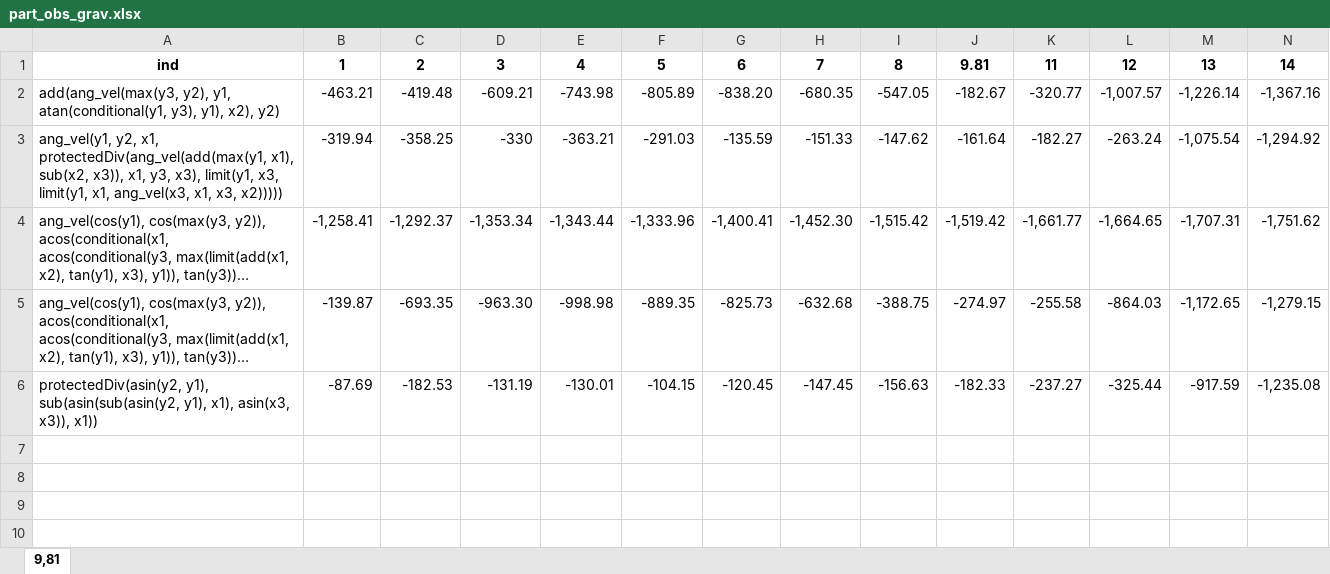
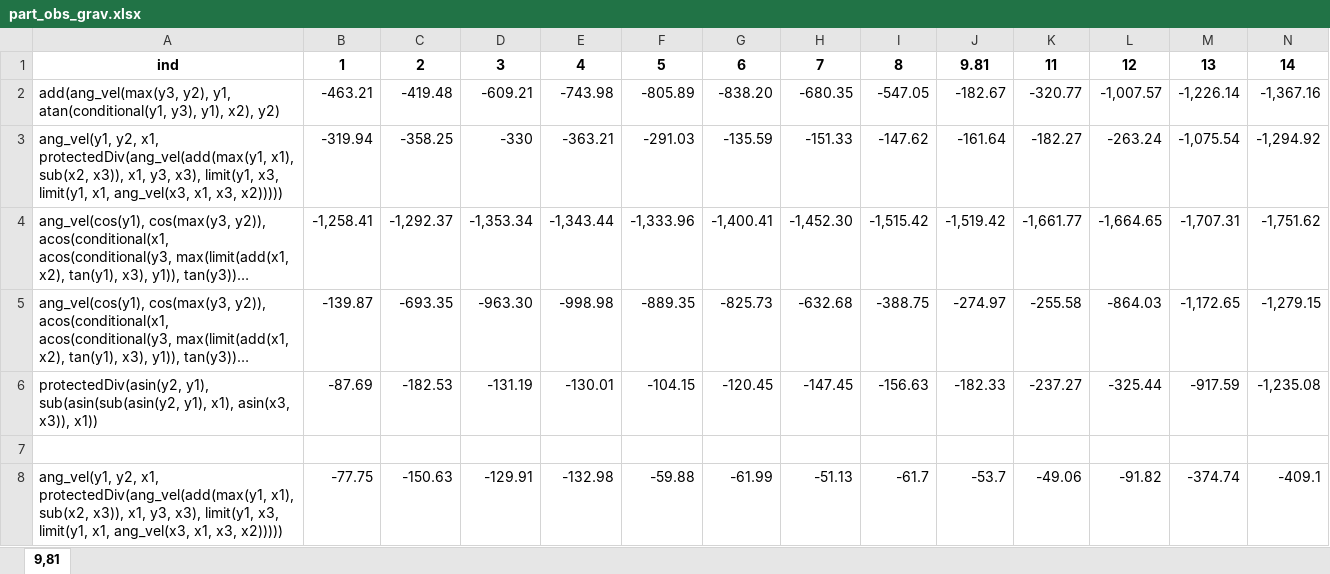
Before and after one commit to Ctrl-Sky/partly_observable_pendulum, an Excel workbook: pendulum/part_obs_pendulum/excel_sheets/part_obs_grav.xlsx, sheet 9,81, drawn as a sheet; only a part is shown; long unchanged cells end in …; values as stored, in another font and other column widths than the file's, no borders; rows hold the shown columns only; the diff names each change by its address in the sheet, - before the commit and + after, or states it on an @@ line.

```diff
--- a/pendulum/part_obs_pendulum/excel_sheets/part_obs_grav.xlsx (sheet 9,81)
+++ b/pendulum/part_obs_pendulum/excel_sheets/part_obs_grav.xlsx (sheet 9,81)
+row 7: (empty)
+row 8: ang_vel(y1, y2, x1, protectedDiv(ang_vel(add(max(y1, x1), sub(x2, x3)), x1, y3, x3), limit(y1, x3, limit(y1, x1, ang_vel(x3, x1, x3, x2))))) | -77.75 | -150.63 | -129.91 | -132.98 | -59.88 | -61.99 | -51.13 | -61.7 | -53.7 | -49.06 | -91.82 | -374.74 | -409.1
```
Also changed, not shown: 6 other files.
